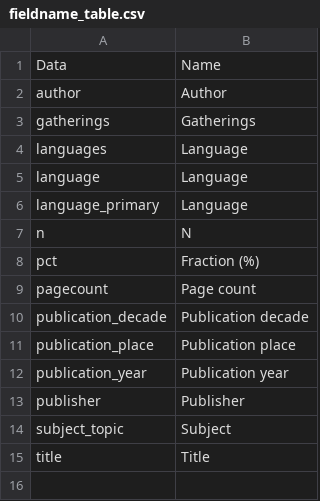
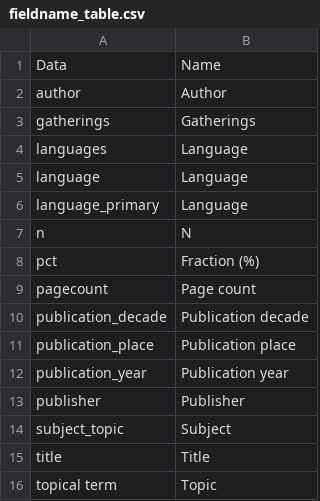
Before and after one commit to COMHIS/bibliographica, a CSV file: inst/extdata/fieldname_table.csv, drawn as a sheet; the diff names each change by its address in the sheet, - before the commit and + after, or states it on an @@ line.

```diff
--- a/inst/extdata/fieldname_table.csv
+++ b/inst/extdata/fieldname_table.csv
+row 16: topical term | Topic
```
Also changed, not shown: inst/extdata/document_size_abbreviations.csv, 2 other files.
